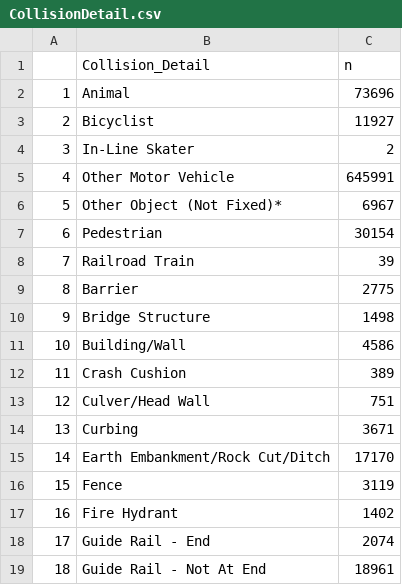
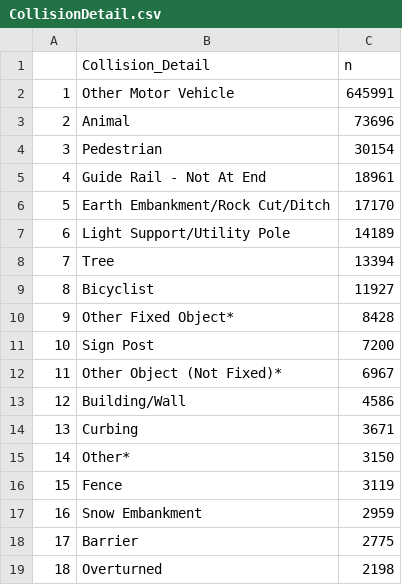
Before and after one commit to chaoyingzheng/EDAV_NY_traffic, a CSV file: CollisionDetail.csv, drawn as a sheet; only a part is shown; the diff covers the shown part only.

Commit message:
Add files via upload

```diff
--- a/CollisionDetail.csv
+++ b/CollisionDetail.csv
@@ -1,19 +1,19 @@
 "","Collision_Detail","n"
-"1","Animal",73696
-"2","Bicyclist",11927
-"3","In-Line Skater",2
-"4","Other Motor Vehicle",645991
-"5","Other Object (Not Fixed)*",6967
-"6","Pedestrian",30154
-"7","Railroad Train",39
-"8","Barrier",2775
-"9","Bridge Structure",1498
-"10","Building/Wall",4586
-"11","Crash Cushion",389
-"12","Culver/Head Wall",751
+"1","Other Motor Vehicle",645991
+"2","Animal",73696
+"3","Pedestrian",30154
+"4","Guide Rail - Not At End",18961
+"5","Earth Embankment/Rock Cut/Ditch",17170
+"6","Light Support/Utility Pole",14189
+"7","Tree",13394
+"8","Bicyclist",11927
+"9","Other Fixed Object*",8428
+"10","Sign Post",7200
+"11","Other Object (Not Fixed)*",6967
+"12","Building/Wall",4586
 "13","Curbing",3671
-"14","Earth Embankment/Rock Cut/Ditch",17170
+"14","Other*",3150
 "15","Fence",3119
-"16","Fire Hydrant",1402
-"17","Guide Rail - End",2074
-"18","Guide Rail - Not At End",18961
+"16","Snow Embankment",2959
+"17","Barrier",2775
+"18","Overturned",2198
```
Also changed, not shown: 24 edited cells elsewhere in this file.
